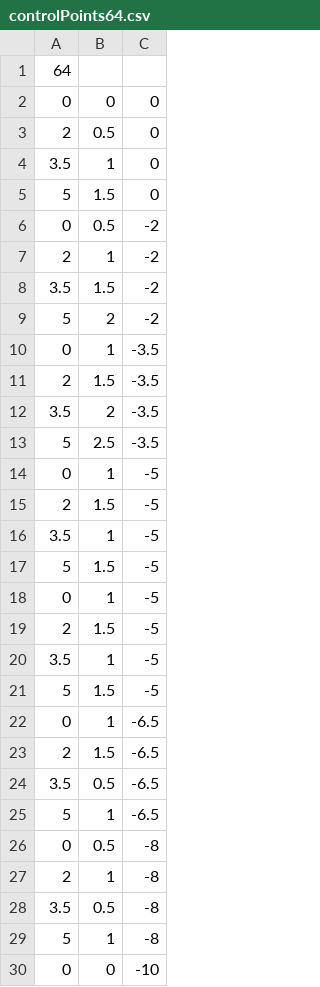
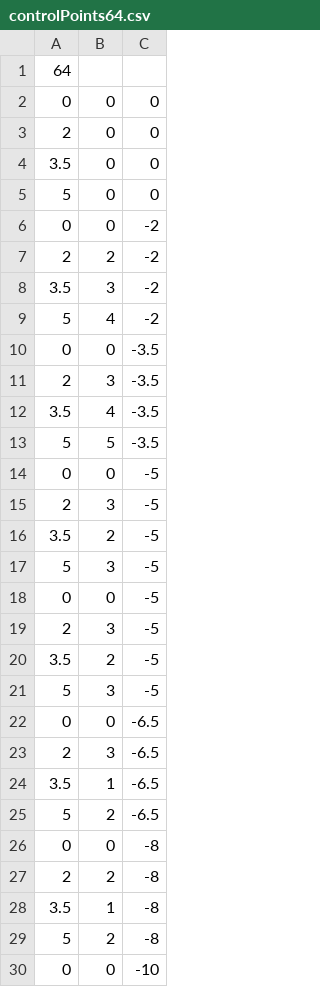
Before and after one commit to dlayres/SMK, a CSV file: controlPoints64.csv, drawn as a sheet; only a part is shown; the diff covers the shown part only.

```diff
--- a/controlPoints64.csv
+++ b/controlPoints64.csv
@@ -2,29 +2,29 @@
 0,0,0
-2,0.5,0
-3.5,1,0
-5,1.5,0
-0,0.5,-2
-2,1,-2
-3.5,1.5,-2
-5,2,-2
-0,1,-3.5
-2,1.5,-3.5
-3.5,2,-3.5
-5,2.5,-3.5
-0,1,-5
-2,1.5,-5
-3.5,1,-5
-5,1.5,-5
-0,1,-5
-2,1.5,-5
-3.5,1,-5
-5,1.5,-5
-0,1,-6.5
-2,1.5,-6.5
-3.5,0.5,-6.5
-5,1,-6.5
-0,0.5,-8
-2,1,-8
-3.5,0.5,-8
-5,1,-8
+2,0,0
+3.5,0,0
+5,0,0
+0,0,-2
+2,2,-2
+3.5,3,-2
+5,4,-2
+0,0,-3.5
+2,3,-3.5
+3.5,4,-3.5
+5,5,-3.5
+0,0,-5
+2,3,-5
+3.5,2,-5
+5,3,-5
+0,0,-5
+2,3,-5
+3.5,2,-5
+5,3,-5
+0,0,-6.5
+2,3,-6.5
+3.5,1,-6.5
+5,2,-6.5
+0,0,-8
+2,2,-8
+3.5,1,-8
+5,2,-8
 0,0,-10
```
Also changed, not shown: 32 edited cells elsewhere in this file, controlPoints64template.csv, 3 other files.
